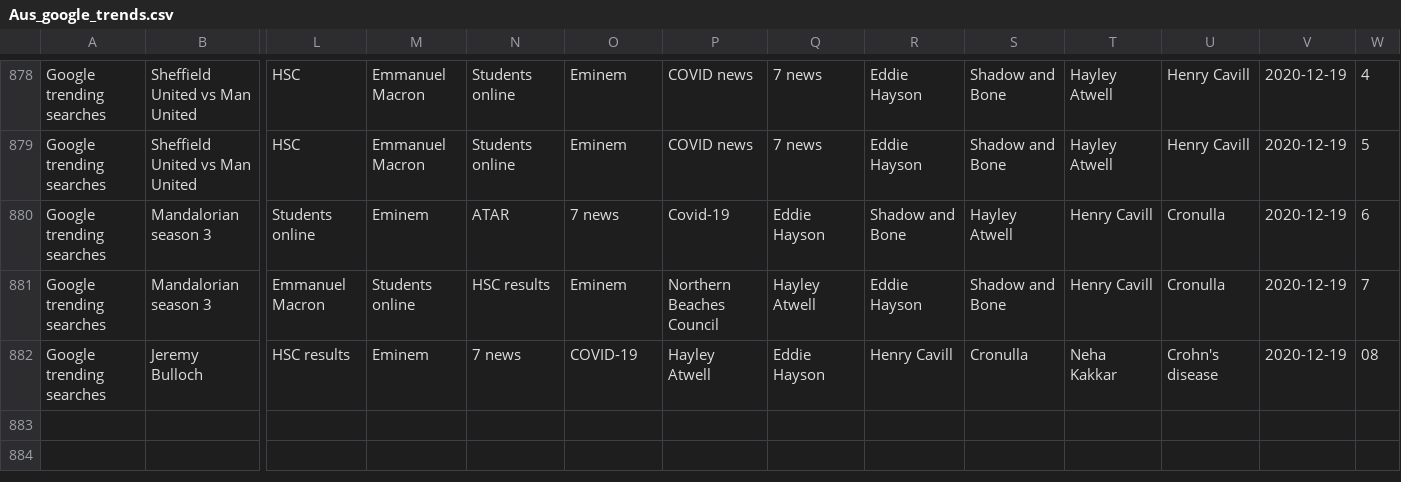
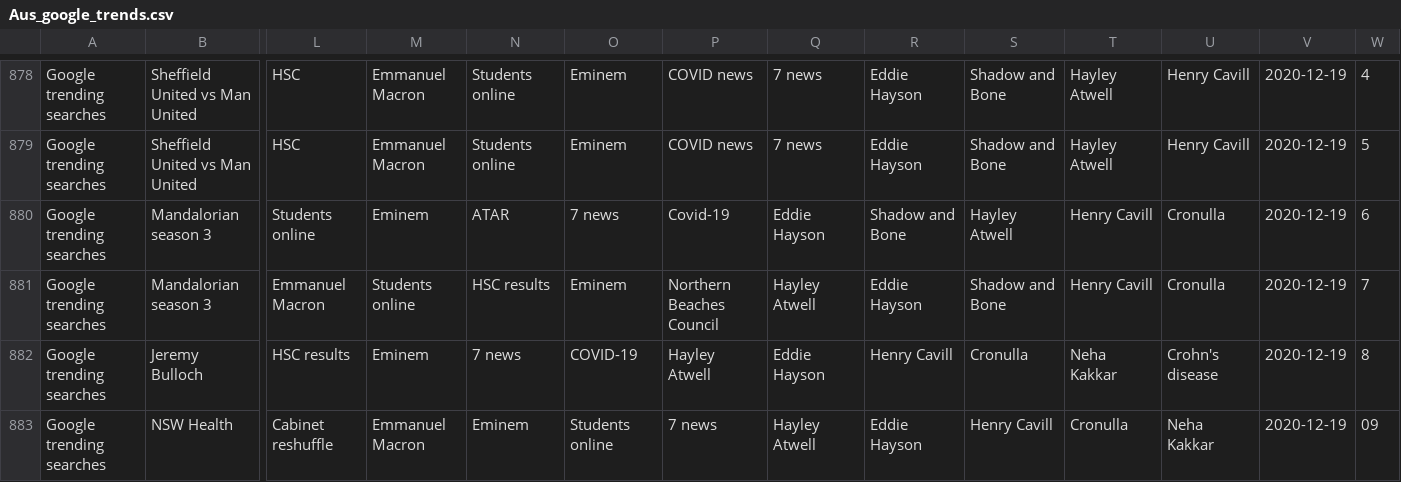
Before and after one commit to joshnicholas/data, a CSV file: Aus_google_trends.csv, drawn as a sheet; only a part is shown, gaps mark what is left out; rows hold the shown columns only; the diff names each change by its address in the sheet, - before the commit and + after, or states it on an @@ line.

Commit message:
Latest data: Fri Dec 18 23:27:33 UTC 2020

```diff
--- a/Aus_google_trends.csv
+++ b/Aus_google_trends.csv
-W882: 08
+W882: 8
+row 883: Google trending searches | NSW Health | Cabinet reshuffle | Emmanuel Macron | Eminem | Students online | 7 news | Hayley Atwell | Eddie Hayson | Henry Cavill | Cronulla | Neha Kakkar | 2020-12-19 | 09
```
